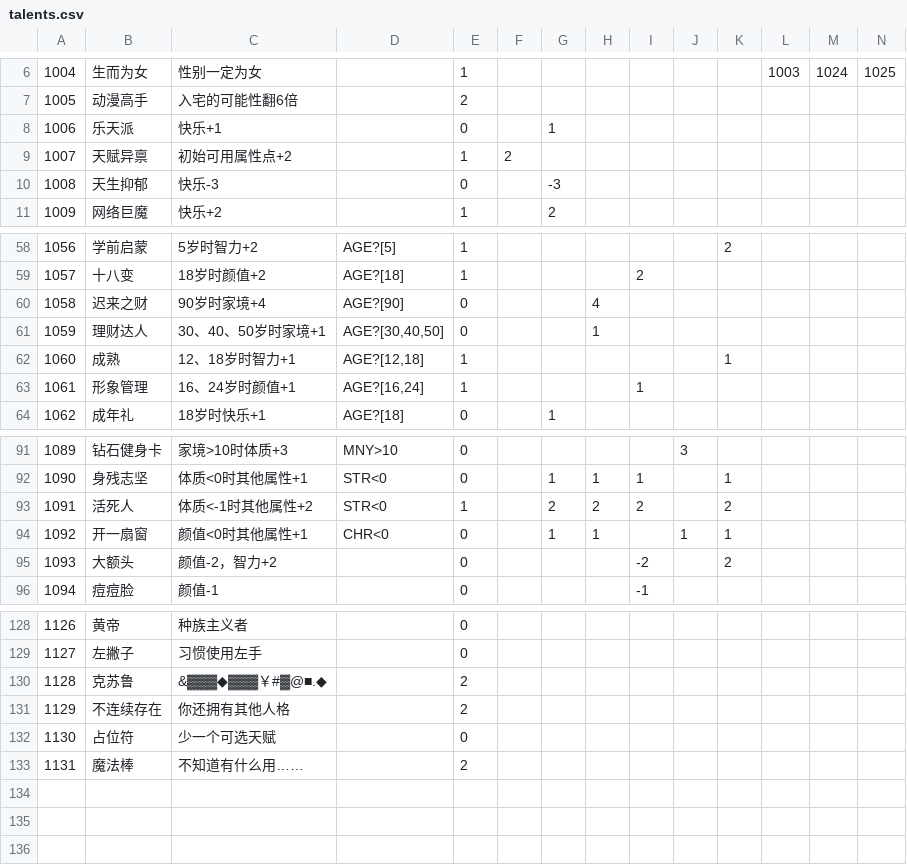
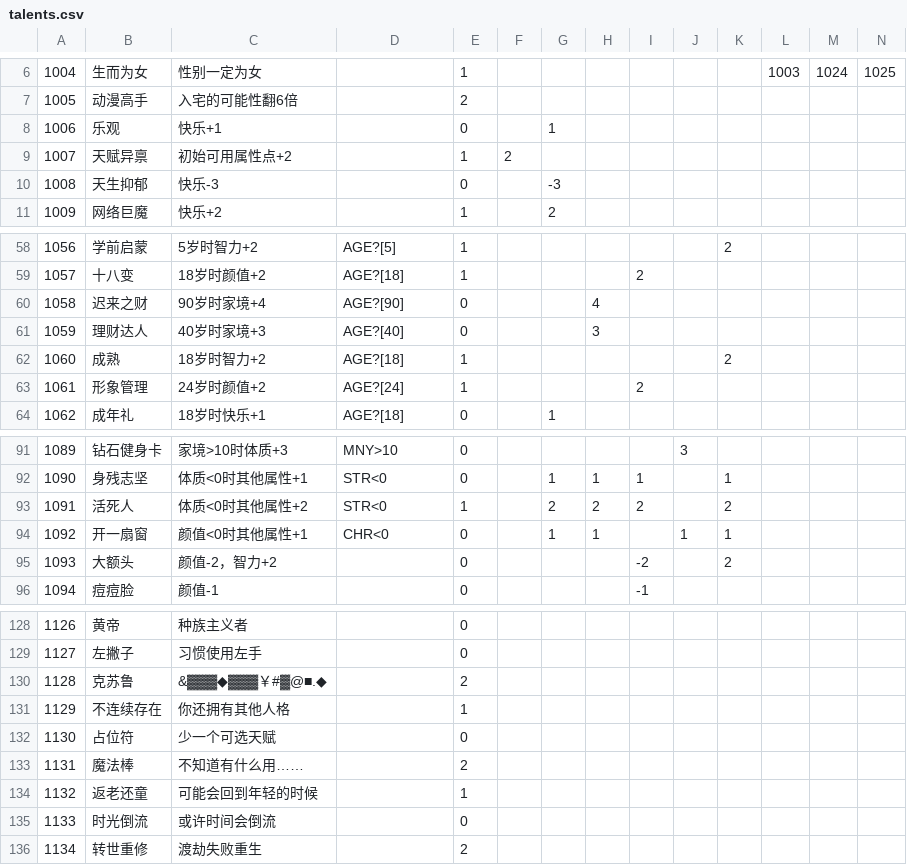
Before and after one commit to bywhite0/bywhite0.github.io, a CSV file: LiveRe/data/talents.csv, drawn as a sheet; only a part is shown, gaps mark what is left out; rows hold the shown columns only; the diff names each change by its address in the sheet, - before the commit and + after, or states it on an @@ line.

```diff
--- a/LiveRe/data/talents.csv
+++ b/LiveRe/data/talents.csv
-B8: 乐天派
+B8: 乐观
-C61: 30、40、50岁时家境+1
+C61: 40岁时家境+3
-D61: AGE?[30,40,50]
+D61: AGE?[40]
-H61: 1
+H61: 3
-C62: 12、18岁时智力+1
+C62: 18岁时智力+2
-D62: AGE?[12,18]
+D62: AGE?[18]
-K62: 1
+K62: 2
-C63: 16、24岁时颜值+1
+C63: 24岁时颜值+2
-D63: AGE?[16,24]
+D63: AGE?[24]
-I63: 1
+I63: 2
-C93: 体质<-1时其他属性+2
+C93: 体质<0时其他属性+2
-E131: 2
+E131: 1
+row 134: 1132 | 返老还童 | 可能会回到年轻的时候 |  | 1
+row 135: 1133 | 时光倒流 | 或许时间会倒流 |  | 0
+row 136: 1134 | 转世重修 | 渡劫失败重生 |  | 2
```
Also changed, not shown: 32 other files.
